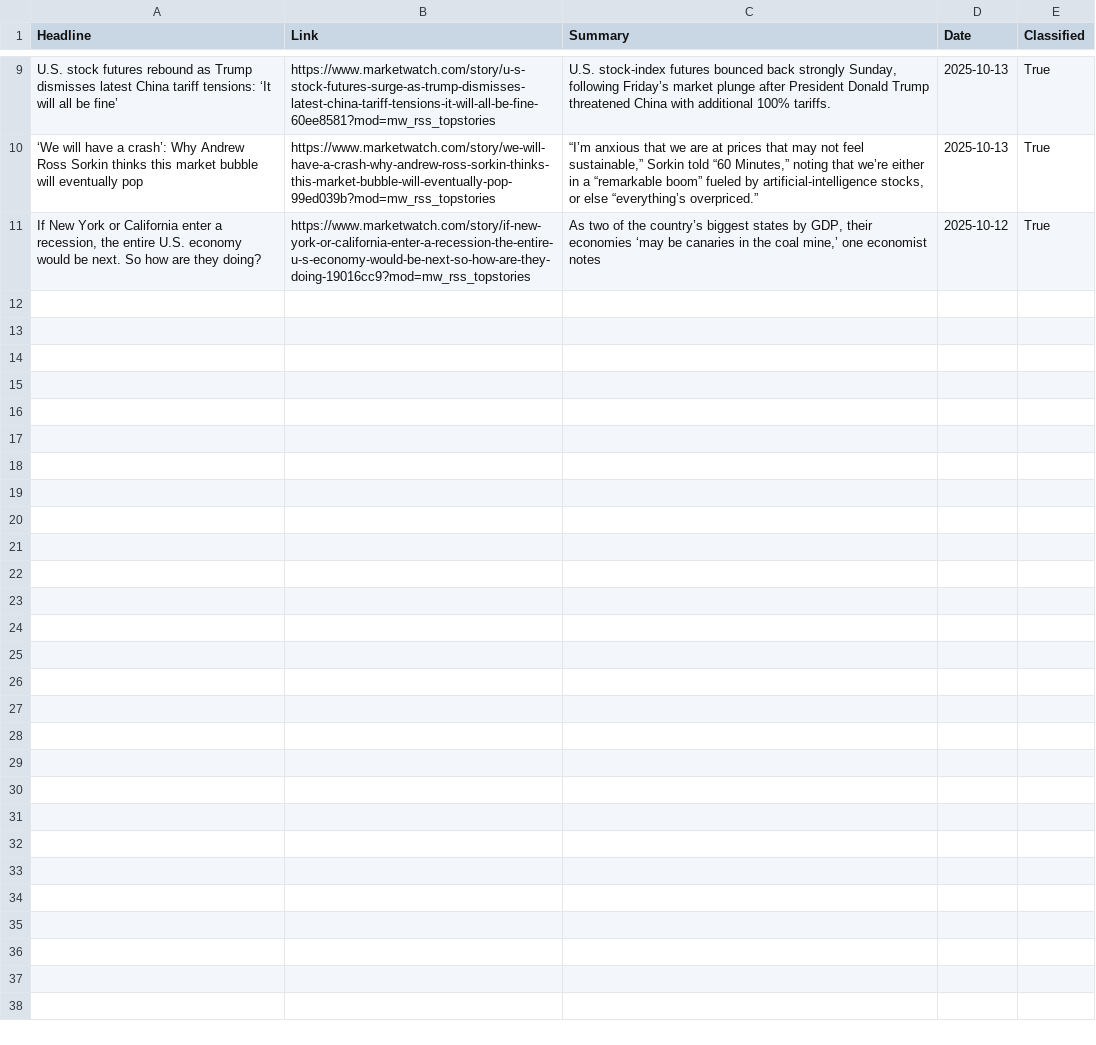
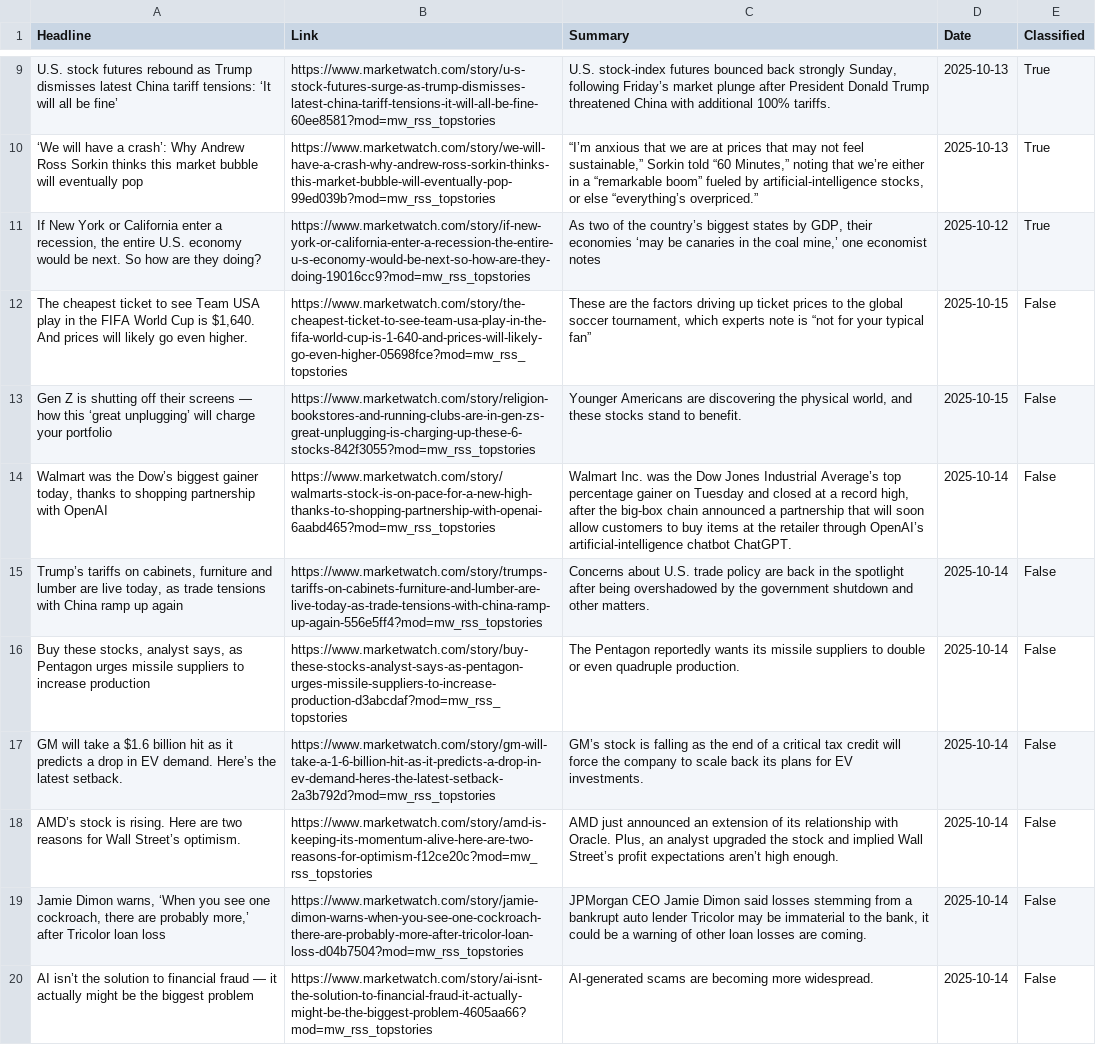
Before and after one commit to Hoboslim/EconomiScraperProject, a CSV file: Articles/marketwatch_articles.csv, drawn as a sheet; only a part is shown, gaps mark what is left out.

```diff
--- a/Articles/marketwatch_articles.csv
+++ b/Articles/marketwatch_articles.csv
@@ -11 +11,10 @@ U.S. stock futures rebound as Trump dismisses latest China tariff tensions: ‘I
 "If New York or California enter a recession, the entire U.S. economy would be next. So how are they doing?",https://www.marketwatch.com/story/if-new-york-or-california-enter-a-recession-the-entire-u-s-economy-would-be-next-so-how-are-they-doing-19016cc9?mod=mw_rss_topstories,"As two of the country’s biggest states by GDP, their economies ‘may be canaries in the coal mine,’ one economist notes",2025-10-12,True
+"The cheapest ticket to see Team USA play in the FIFA World Cup is $1,640. And prices will likely go even higher.",https://www.marketwatch.com/story/the-cheapest-ticket-to-see-team-usa-play-in-the-fifa-world-cup-is-1-640-and-prices-will-likely-go-even-higher-05698fce?mod=mw_rss_topstories,"These are the factors driving up ticket prices to the global soccer tournament, which experts note is “not for your typical fan”",2025-10-15,False
+Gen Z is shutting off their screens — how this ‘great unplugging’ will charge your portfolio,https://www.marketwatch.com/story/religion-bookstores-and-running-clubs-are-in-gen-zs-great-unplugging-is-charging-up-these-6-stocks-842f3055?mod=mw_rss_topstories,"Younger Americans are discovering the physical world, and these stocks stand to benefit.",2025-10-15,False
+"Walmart was the Dow’s biggest gainer today, thanks to shopping partnership with OpenAI",https://www.marketwatch.com/story/walmarts-stock-is-on-pace-for-a-new-high-thanks-to-shopping-partnership-with-openai-6aabd465?mod=mw_rss_topstories,"Walmart Inc. was the Dow Jones Industrial Average’s top percentage gainer on Tuesday and closed at a record high, after the big-box chain announced a partnership that will soon allow customers to buy items at the retailer through OpenAI’s artificial-intelligence chatbot ChatGPT.",2025-10-14,False
+"Trump’s tariffs on cabinets, furniture and lumber are live today, as trade tensions with China ramp up again",https://www.marketwatch.com/story/trumps-tariffs-on-cabinets-furniture-and-lumber-are-live-today-as-trade-tensions-with-china-ramp-up-again-556e5ff4?mod=mw_rss_topstories,Concerns about U.S. trade policy are back in the spotlight after being overshadowed by the government shutdown and other matters.,2025-10-14,False
+"Buy these stocks, analyst says, as Pentagon urges missile suppliers to increase production",https://www.marketwatch.com/story/buy-these-stocks-analyst-says-as-pentagon-urges-missile-suppliers-to-increase-production-d3abcdaf?mod=mw_rss_topstories,The Pentagon reportedly wants its missile suppliers to double or even quadruple production.,2025-10-14,False
+GM will take a $1.6 billion hit as it predicts a drop in EV demand. Here’s the latest setback.,https://www.marketwatch.com/story/gm-will-take-a-1-6-billion-hit-as-it-predicts-a-drop-in-ev-demand-heres-the-latest-setback-2a3b792d?mod=mw_rss_topstories,GM’s stock is falling as the end of a critical tax credit will force the company to scale back its plans for EV investments.,2025-10-14,False
+AMD’s stock is rising. Here are two reasons for Wall Street’s optimism.,https://www.marketwatch.com/story/amd-is-keeping-its-momentum-alive-here-are-two-reasons-for-optimism-f12ce20c?mod=mw_rss_topstories,"AMD just announced an extension of its relationship with Oracle. Plus, an analyst upgraded the stock and implied Wall Street’s profit expectations aren’t high enough.",2025-10-14,False
+"Jamie Dimon warns, ‘When you see one cockroach, there are probably more,’ after Tricolor loan loss",https://www.marketwatch.com/story/jamie-dimon-warns-when-you-see-one-cockroach-there-are-probably-more-after-tricolor-loan-loss-d04b7504?mod=mw_rss_topstories,"JPMorgan CEO Jamie Dimon said losses stemming from a bankrupt auto lender Tricolor may be immaterial to the bank, it could be a warning of other loan losses are coming.",2025-10-14,False
+AI isn’t the solution to financial fraud — it actually might be the biggest problem,https://www.marketwatch.com/story/ai-isnt-the-solution-to-financial-fraud-it-actually-might-be-the-biggest-problem-4605aa66?mod=mw_rss_topstories,AI-generated scams are becoming more widespread.,2025-10-14,False
```
Also changed, not shown: Articles/business_insider_articles.csv, Articles/dn_articles.csv, 29 other files.
